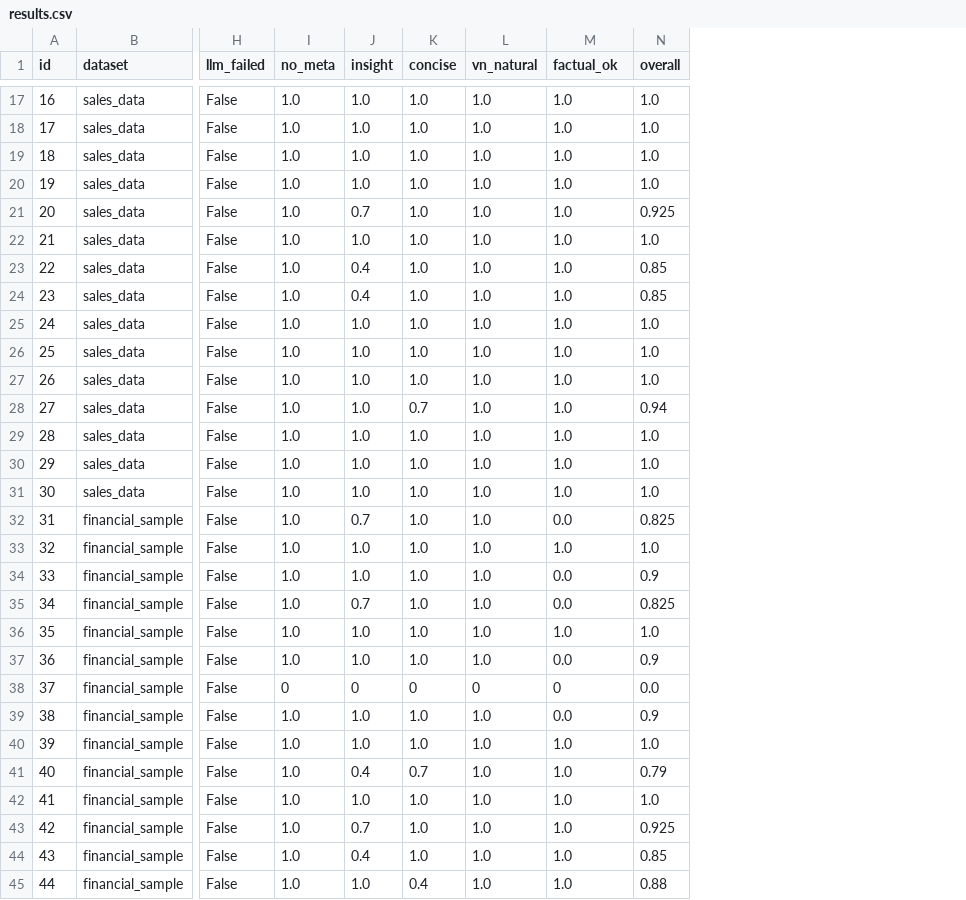
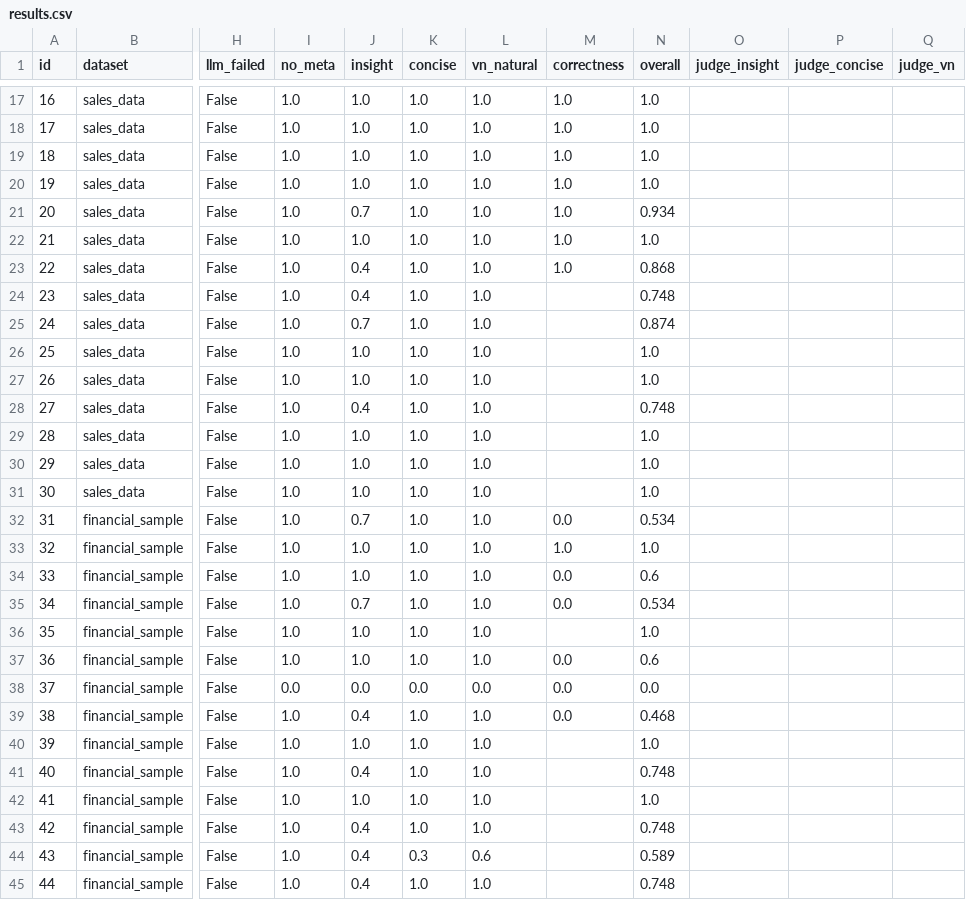
Before and after one commit to luongducthangDS/data_analysis_ai_agent, a CSV file: docs/eval-baseline/results.csv, drawn as a sheet; only a part is shown, gaps mark what is left out; the diff covers the shown part only; the diff names each change by its address in the sheet, - before the commit and + after, or states it on an @@ line.

```diff
--- a/docs/eval-baseline/results.csv
+++ b/docs/eval-baseline/results.csv
+column O (judge_insight), empty
+column P (judge_concise), empty
+column Q (judge_vn), empty
-M1: factual_ok
+M1: correctness
-N21 (overall): 0.925
+N21 (overall): 0.934
-N23 (overall): 0.85
+N23 (overall): 0.868
-M24:M31 (correctness): 1.0
+M24:M31 (correctness): (empty)
-N24 (overall): 0.85
+N24 (overall): 0.748
-J25 (insight): 1.0
+J25 (insight): 0.7
-N25 (overall): 1.0
+N25 (overall): 0.874
-J28 (insight): 1.0
+J28 (insight): 0.4
-K28 (concise): 0.7
+K28 (concise): 1.0
-N28 (overall): 0.94
+N28 (overall): 0.748
-N32 (overall): 0.825
+N32 (overall): 0.534
-N34 (overall): 0.9
+N34 (overall): 0.6
-N35 (overall): 0.825
+N35 (overall): 0.534
-M36 (correctness): 1.0
+M36 (correctness): (empty)
-N37 (overall): 0.9
+N37 (overall): 0.6
-I38 (no_meta): 0
+I38 (no_meta): 0.0
-J38 (insight): 0
+J38 (insight): 0.0
-K38 (concise): 0
+K38 (concise): 0.0
-L38 (vn_natural): 0
+L38 (vn_natural): 0.0
-M38 (correctness): 0
+M38 (correctness): 0.0
-J39 (insight): 1.0
+J39 (insight): 0.4
-N39 (overall): 0.9
+N39 (overall): 0.468
-M40:M45 (correctness): 1.0
+M40:M45 (correctness): (empty)
-K41 (concise): 0.7
+K41 (concise): 1.0
-N41 (overall): 0.79
+N41 (overall): 0.748
-J43 (insight): 0.7
+J43 (insight): 0.4
-N43 (overall): 0.925
+N43 (overall): 0.748
-K44 (concise): 1.0
+K44 (concise): 0.3
-L44 (vn_natural): 1.0
+L44 (vn_natural): 0.6
-N44 (overall): 0.85
+N44 (overall): 0.589
-J45 (insight): 1.0
+J45 (insight): 0.4
-K45 (concise): 0.4
+K45 (concise): 1.0
-N45 (overall): 0.88
+N45 (overall): 0.748
```
Also changed, not shown: 135 edited cells elsewhere in this file, 6 other files.
